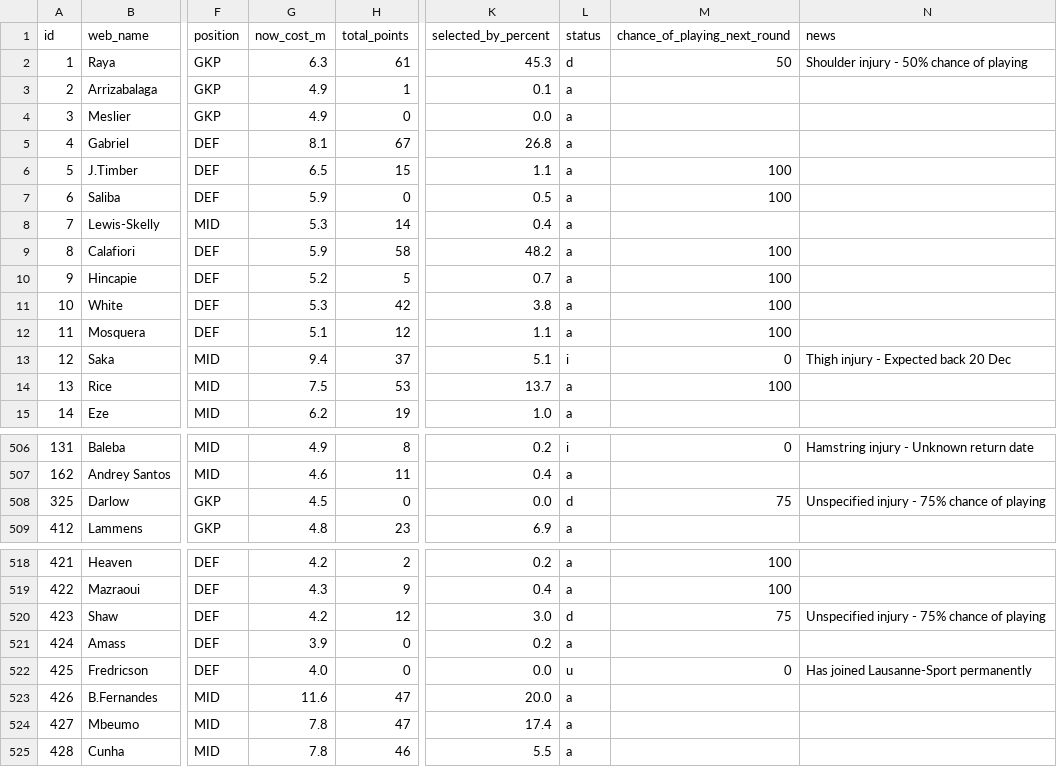
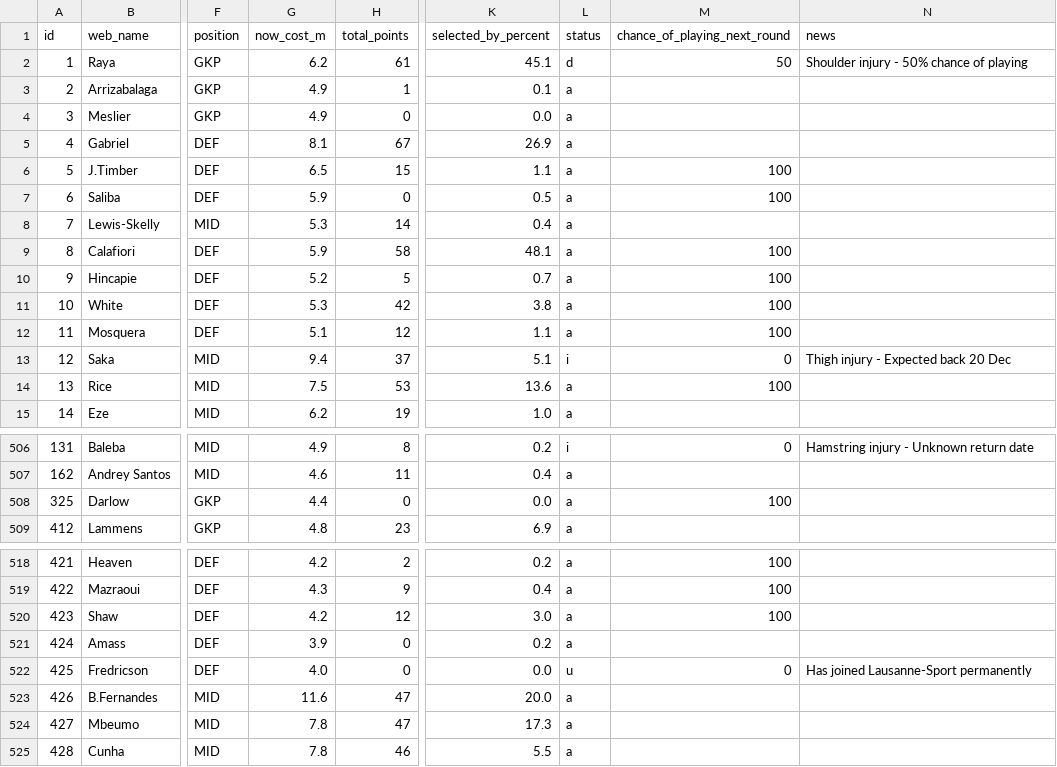
Before and after one commit to vagabondsscrapbook/fpl_data, a CSV file: players.csv, drawn as a sheet; only a part is shown, gaps mark what is left out; the diff covers the shown part only; the diff names each change by its address in the sheet, - before the commit and + after, or states it on an @@ line.

```diff
--- a/players.csv
+++ b/players.csv
-G2 (now_cost_m): 6.3
+G2 (now_cost_m): 6.2
-K2 (selected_by_percent): 45.3
+K2 (selected_by_percent): 45.1
-K5 (selected_by_percent): 26.8
+K5 (selected_by_percent): 26.9
-K9 (selected_by_percent): 48.2
+K9 (selected_by_percent): 48.1
-K14 (selected_by_percent): 13.7
+K14 (selected_by_percent): 13.6
-G508 (now_cost_m): 4.5
+G508 (now_cost_m): 4.4
-L508 (status): d
+L508 (status): a
-M508 (chance_of_playing_next_round): 75
+M508 (chance_of_playing_next_round): 100
-N508 (news): Unspecified injury - 75% chance of playing
+N508 (news): (empty)
-L520 (status): d
+L520 (status): a
-M520 (chance_of_playing_next_round): 75
+M520 (chance_of_playing_next_round): 100
-N520 (news): Unspecified injury - 75% chance of playing
+N520 (news): (empty)
-K524 (selected_by_percent): 17.4
+K524 (selected_by_percent): 17.3
```
Also changed, not shown: 35 edited cells elsewhere in this file, news_log.csv, players_extra.csv, 1 other file.
